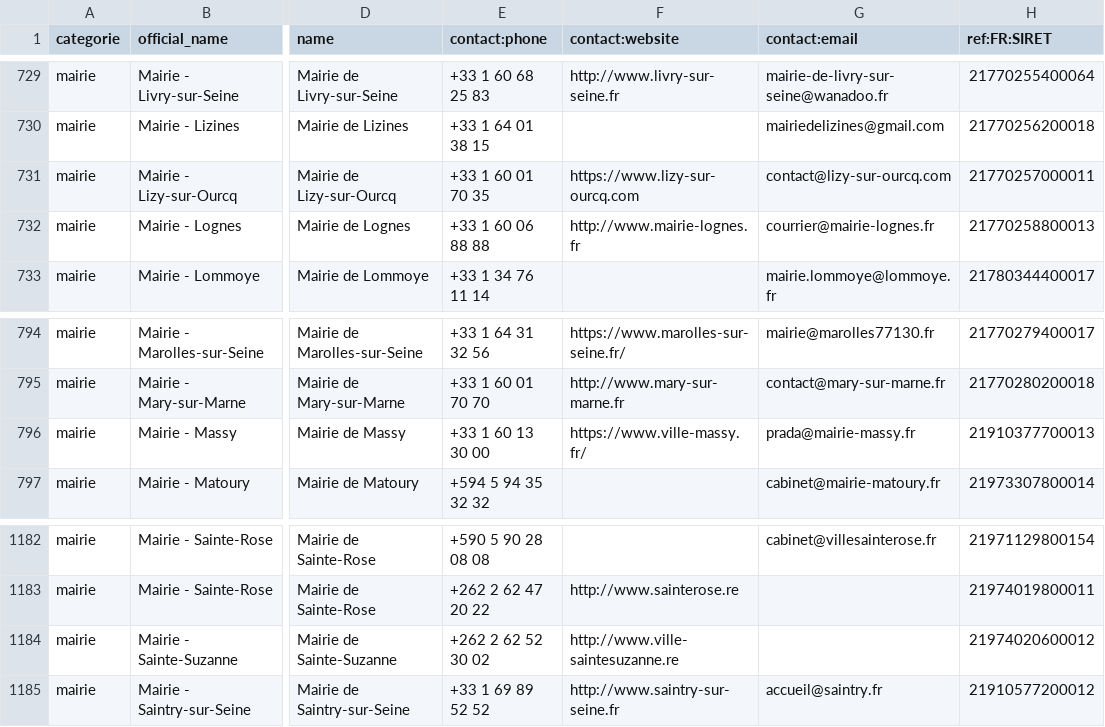
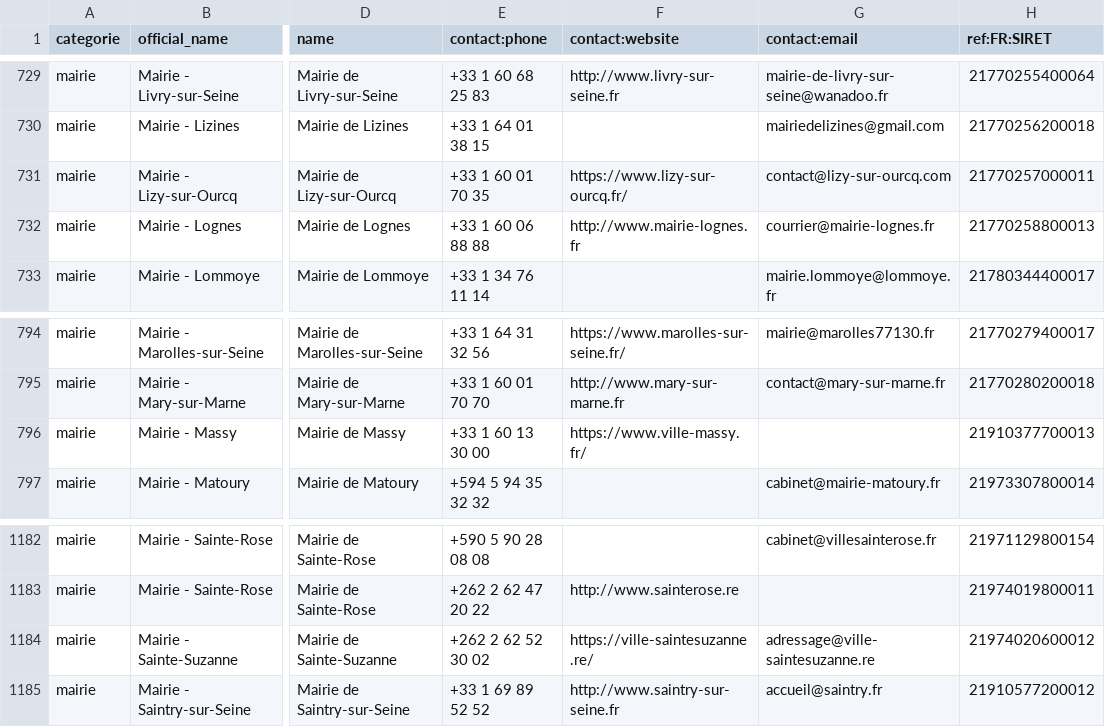
Before and after one commit to nlehuby/sepuqu, a CSV file: focus_with_osm.csv, drawn as a sheet; only a part is shown, gaps mark what is left out; the diff covers the shown part only; the diff names each change by its address in the sheet, - before the commit and + after, or states it on an @@ line.

```diff
--- a/focus_with_osm.csv
+++ b/focus_with_osm.csv
-F731 (contact:website): https://www.lizy-sur-ourcq.com
+F731 (contact:website): https://www.lizy-sur-ourcq.fr/
-G796 (contact:email): prada@mairie-massy.fr
+G796 (contact:email): (empty)
-F1184 (contact:website): http://www.ville-saintesuzanne.re
+F1184 (contact:website): https://ville-saintesuzanne.re/
-G1184 (contact:email): (empty)
+G1184 (contact:email): adressage@ville-saintesuzanne.re
```
Also changed, not shown: 14 edited cells elsewhere in this file, france_travail.csv.
